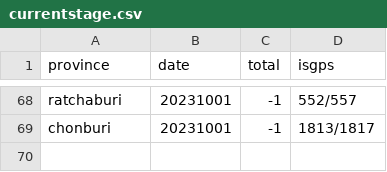
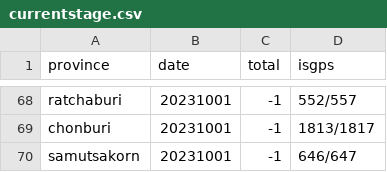
Before and after one commit to phawitb/crawler-led3-window, a CSV file: currentstage.csv, drawn as a sheet; only a part is shown, gaps mark what is left out; the diff names each change by its address in the sheet, - before the commit and + after, or states it on an @@ line.

Commit message:
Update currentstage.csv

```diff
--- a/currentstage.csv
+++ b/currentstage.csv
+row 70: samutsakorn | 20231001 | -1 | 646/647
```
